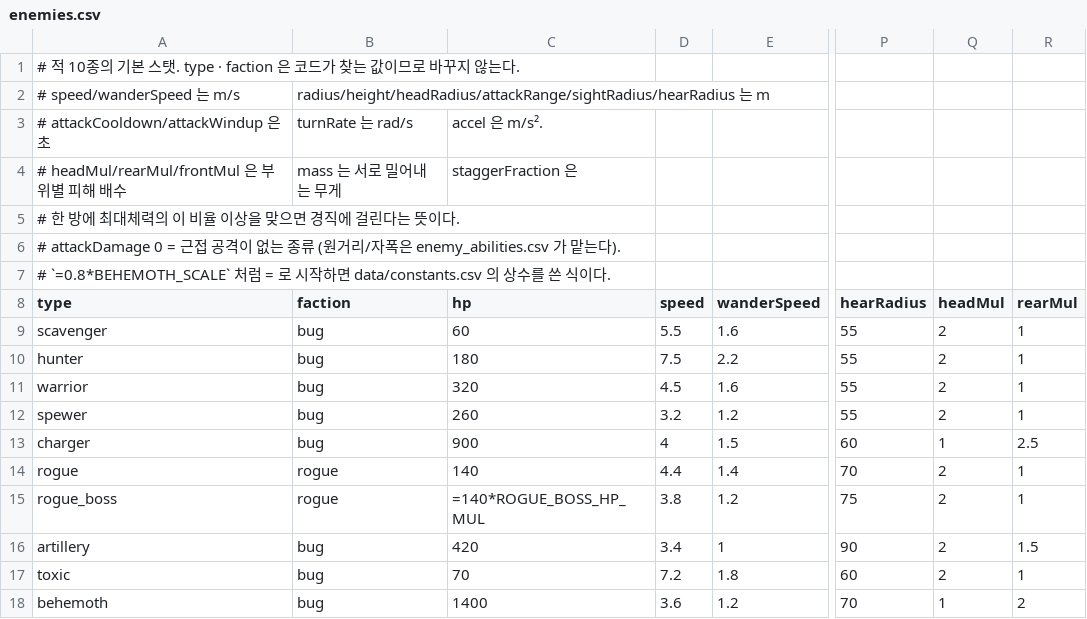
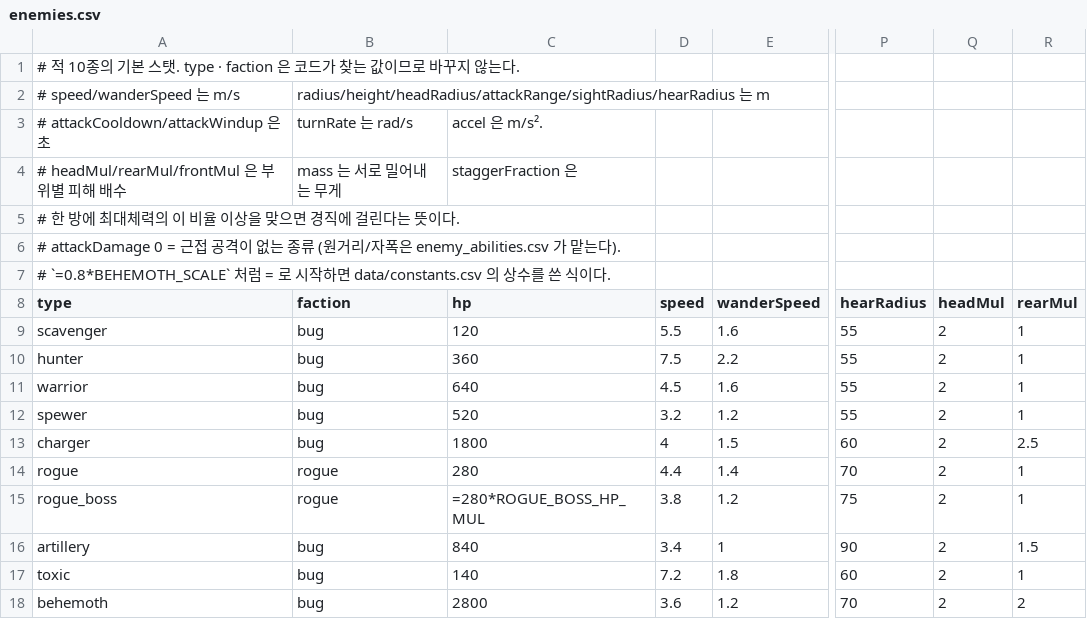
Before and after one commit to toniqat/Scavanger, a CSV file: data/enemies.csv, drawn as a sheet; only a part is shown, gaps mark what is left out; the diff names each change by its address in the sheet, - before the commit and + after, or states it on an @@ line.

```diff
--- a/data/enemies.csv
+++ b/data/enemies.csv
-C9 (hp): 60
+C9 (hp): 120
-C10 (hp): 180
+C10 (hp): 360
-C11 (hp): 320
+C11 (hp): 640
-C12 (hp): 260
+C12 (hp): 520
-C13 (hp): 900
+C13 (hp): 1800
-Q13 (headMul): 1
+Q13 (headMul): 2
-C14 (hp): 140
+C14 (hp): 280
-C15 (hp): =140*ROGUE_BOSS_HP_MUL
+C15 (hp): =280*ROGUE_BOSS_HP_MUL
-C16 (hp): 420
+C16 (hp): 840
-C17 (hp): 70
+C17 (hp): 140
-C18 (hp): 1400
+C18 (hp): 2800
-Q18 (headMul): 1
+Q18 (headMul): 2
```
Also changed, not shown: data/constants.csv, data/stratagems.csv, 5 other files.
